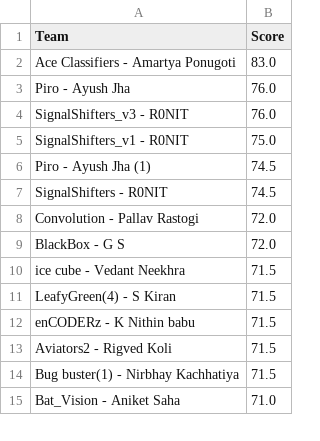
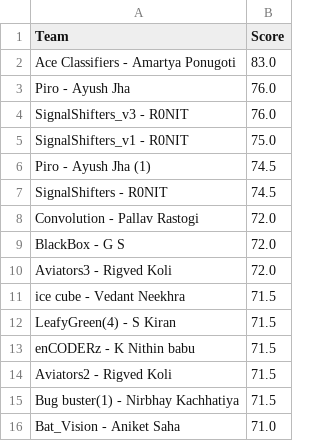
Before and after one commit to Akshat221005/dmc-leaderboard, a CSV file: leaderboard.csv, drawn as a sheet; only a part is shown; the diff names each change by its address in the sheet, - before the commit and + after, or states it on an @@ line.

Commit message:
auto update leaderboard

```diff
--- a/leaderboard.csv
+++ b/leaderboard.csv
+row 10: Aviators3 - Rigved Koli | 72.0
```
Also changed, not shown: 1 other file.
